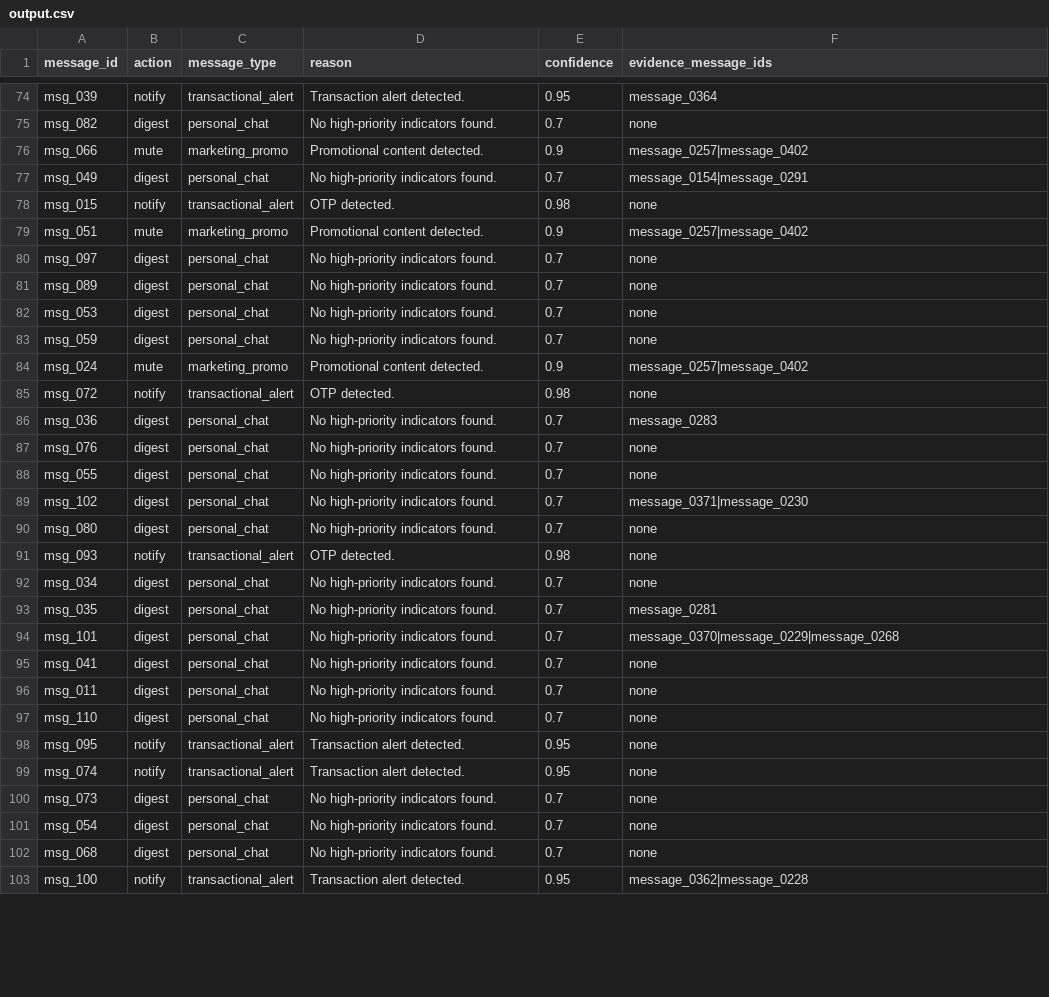
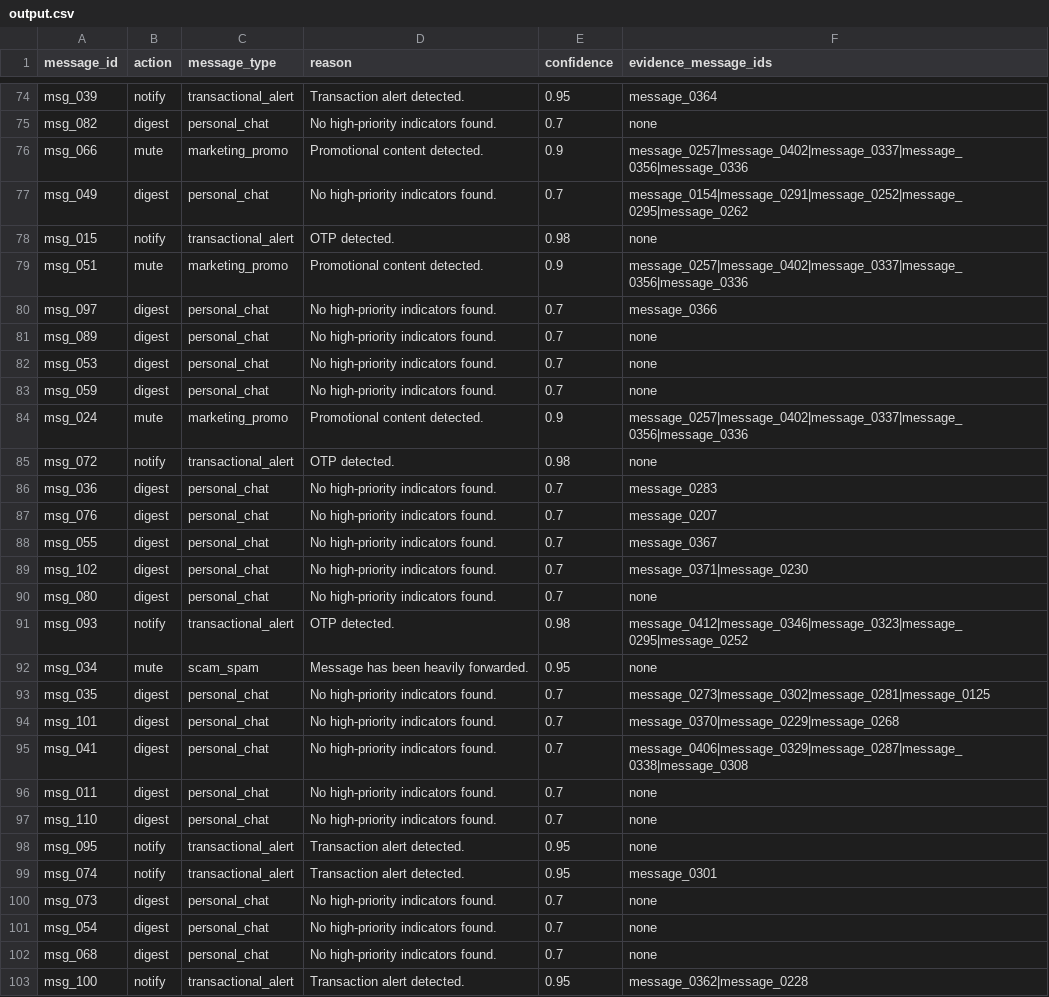
Before and after one commit to ShreyaPalak/Message-Notification-Router, a CSV file: dataset/output.csv, drawn as a sheet; only a part is shown, gaps mark what is left out; the diff covers the shown part only.

Commit message:
feat: enhance evidence retrieval and processing in orchestrator and main modules

```diff
--- a/dataset/output.csv
+++ b/dataset/output.csv
@@ -75,7 +75,7 @@ msg_039,notify,transactional_alert,Transaction alert detected.,0.95,message_0364
 msg_082,digest,personal_chat,No high-priority indicators found.,0.7,none
-msg_066,mute,marketing_promo,Promotional content detected.,0.9,message_0257|message_0402
-msg_049,digest,personal_chat,No high-priority indicators found.,0.7,message_0154|message_0291
+msg_066,mute,marketing_promo,Promotional content detected.,0.9,message_0257|message_0402|message_0337|message_0356|message_0336
+msg_049,digest,personal_chat,No high-priority indicators found.,0.7,message_0154|message_0291|message_0252|message_0295|message_0262
 msg_015,notify,transactional_alert,OTP detected.,0.98,none
-msg_051,mute,marketing_promo,Promotional content detected.,0.9,message_0257|message_0402
-msg_097,digest,personal_chat,No high-priority indicators found.,0.7,none
+msg_051,mute,marketing_promo,Promotional content detected.,0.9,message_0257|message_0402|message_0337|message_0356|message_0336
+msg_097,digest,personal_chat,No high-priority indicators found.,0.7,message_0366
 msg_089,digest,personal_chat,No high-priority indicators found.,0.7,none
@@ -83,14 +83,14 @@ msg_053,digest,personal_chat,No high-priority indicators found.,0.7,none
 msg_059,digest,personal_chat,No high-priority indicators found.,0.7,none
-msg_024,mute,marketing_promo,Promotional content detected.,0.9,message_0257|message_0402
+msg_024,mute,marketing_promo,Promotional content detected.,0.9,message_0257|message_0402|message_0337|message_0356|message_0336
 msg_072,notify,transactional_alert,OTP detected.,0.98,none
 msg_036,digest,personal_chat,No high-priority indicators found.,0.7,message_0283
-msg_076,digest,personal_chat,No high-priority indicators found.,0.7,none
-msg_055,digest,personal_chat,No high-priority indicators found.,0.7,none
+msg_076,digest,personal_chat,No high-priority indicators found.,0.7,message_0207
+msg_055,digest,personal_chat,No high-priority indicators found.,0.7,message_0367
 msg_102,digest,personal_chat,No high-priority indicators found.,0.7,message_0371|message_0230
 msg_080,digest,personal_chat,No high-priority indicators found.,0.7,none
-msg_093,notify,transactional_alert,OTP detected.,0.98,none
-msg_034,digest,personal_chat,No high-priority indicators found.,0.7,none
-msg_035,digest,personal_chat,No high-priority indicators found.,0.7,message_0281
+msg_093,notify,transactional_alert,OTP detected.,0.98,message_0412|message_0346|message_0323|message_0295|message_0252
+msg_034,mute,scam_spam,Message has been heavily forwarded.,0.95,none
+msg_035,digest,personal_chat,No high-priority indicators found.,0.7,message_0273|message_0302|message_0281|message_0125
 msg_101,digest,personal_chat,No high-priority indicators found.,0.7,message_0370|message_0229|message_0268
-msg_041,digest,personal_chat,No high-priority indicators found.,0.7,none
+msg_041,digest,personal_chat,No high-priority indicators found.,0.7,message_0406|message_0329|message_0287|message_0338|message_0308
 msg_011,digest,personal_chat,No high-priority indicators found.,0.7,none
@@ -98,3 +98,3 @@ msg_110,digest,personal_chat,No high-priority indicators found.,0.7,none
 msg_095,notify,transactional_alert,Transaction alert detected.,0.95,none
-msg_074,notify,transactional_alert,Transaction alert detected.,0.95,none
+msg_074,notify,transactional_alert,Transaction alert detected.,0.95,message_0301
 msg_073,digest,personal_chat,No high-priority indicators found.,0.7,none
```
Also changed, not shown: 48 edited cells elsewhere in this file, 3 other files.
